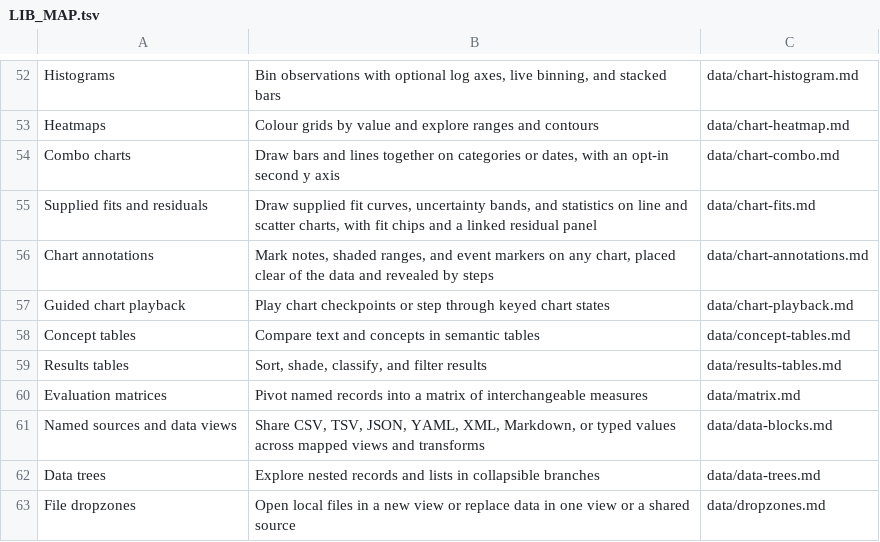
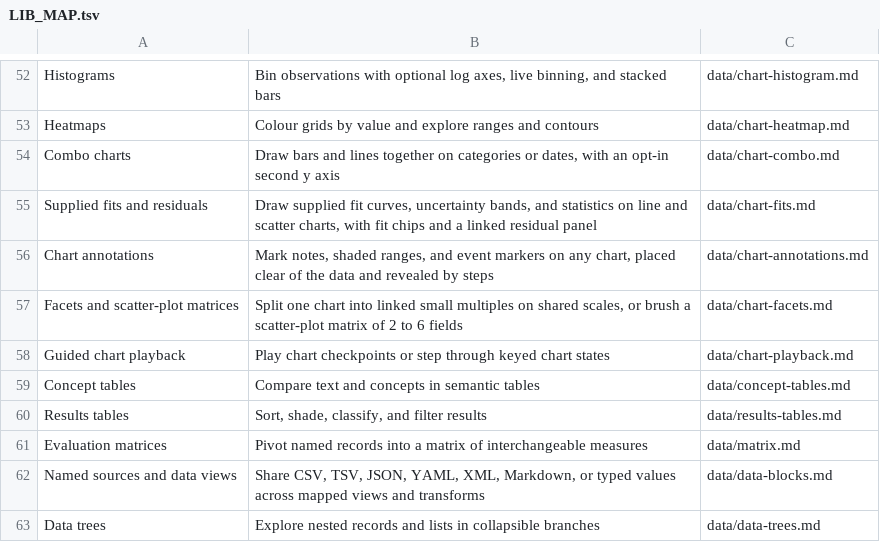
Before and after one commit to wmloh/offprint, a TSV file: offprint/docs/LIB_MAP.tsv, drawn as a sheet; only a part is shown, gaps mark what is left out; the shorter side is filled out with more unchanged rows; the diff names each change by its address in the sheet, - before the commit and + after, or states it on an @@ line.

Commit message:
Added scatter plot matrix

```diff
--- a/offprint/docs/LIB_MAP.tsv
+++ b/offprint/docs/LIB_MAP.tsv
+row 57: Facets and scatter-plot matrices | Split one chart into linked small multiples on shared scales, or brush a scatter-plot matrix of 2 to 6 fields | data/chart-facets.md
```
Also changed, not shown: 18 other files.
